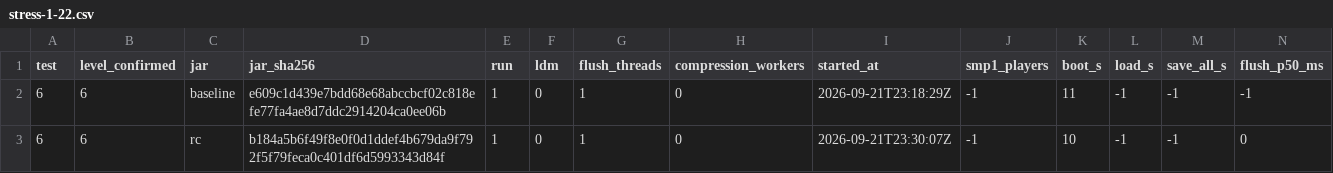
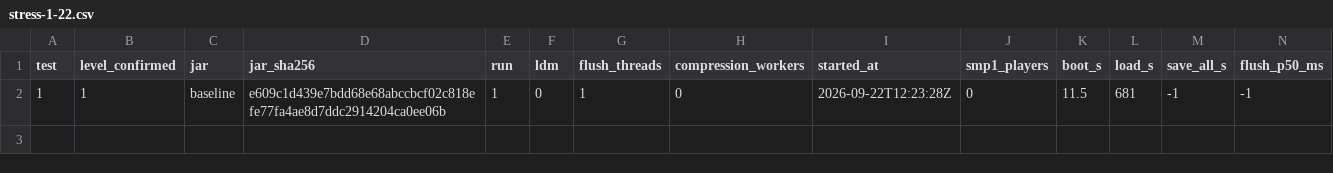
Before and after one commit to Ashu11-A/folia-linear, a CSV file: versions/26.1.x/bench/stress-1-22.csv, drawn as a sheet; only a part is shown; removed rows and columns are numbered as before the commit, all else as after; rows hold the shown columns only; the diff names each change by its address in the sheet, - before the commit and + after, or states it on an @@ line.

Commit message:
bench(level-01): L1 retry IN PROGRESS — conversion complete (17.8G, 664s), run b1 baseline ⚠️ shutdown 97s, 9 runs pending

```diff
--- a/versions/26.1.x/bench/stress-1-22.csv
+++ b/versions/26.1.x/bench/stress-1-22.csv
-row 2: 6 | 6 | baseline | e609c1d439e7bdd68e68abccbcf02c818efe77fa4ae8d7ddc2914204ca0ee06b | 1 | 0 | 1 | 0 | 2026-09-21T23:18:29Z | -1 | 11 | -1 | -1 | -1
-row 3: 6 | 6 | rc | b184a5b6f49f8e0f0d1ddef4b679da9f792f5f79feca0c401df6d5993343d84f | 1 | 0 | 1 | 0 | 2026-09-21T23:30:07Z | -1 | 10 | -1 | -1 | 0
+row 2: 1 | 1 | baseline | e609c1d439e7bdd68e68abccbcf02c818efe77fa4ae8d7ddc2914204ca0ee06b | 1 | 0 | 1 | 0 | 2026-09-22T12:23:28Z | 0 | 11.5 | 681 | -1 | -1
```
Also changed, not shown: 1 other file.
